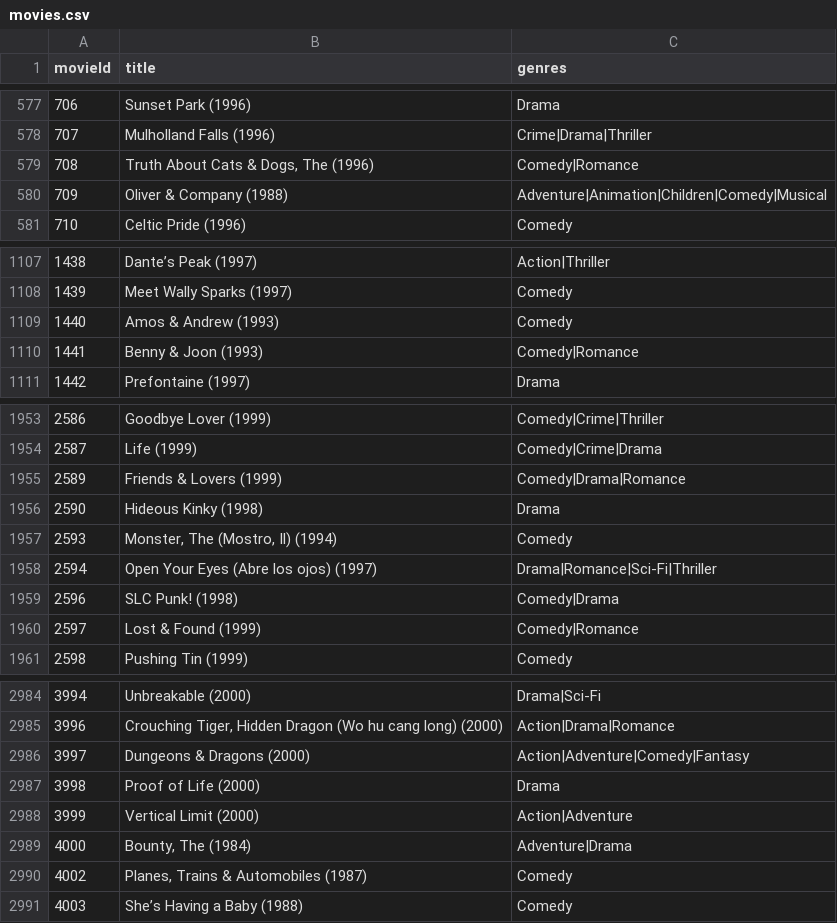
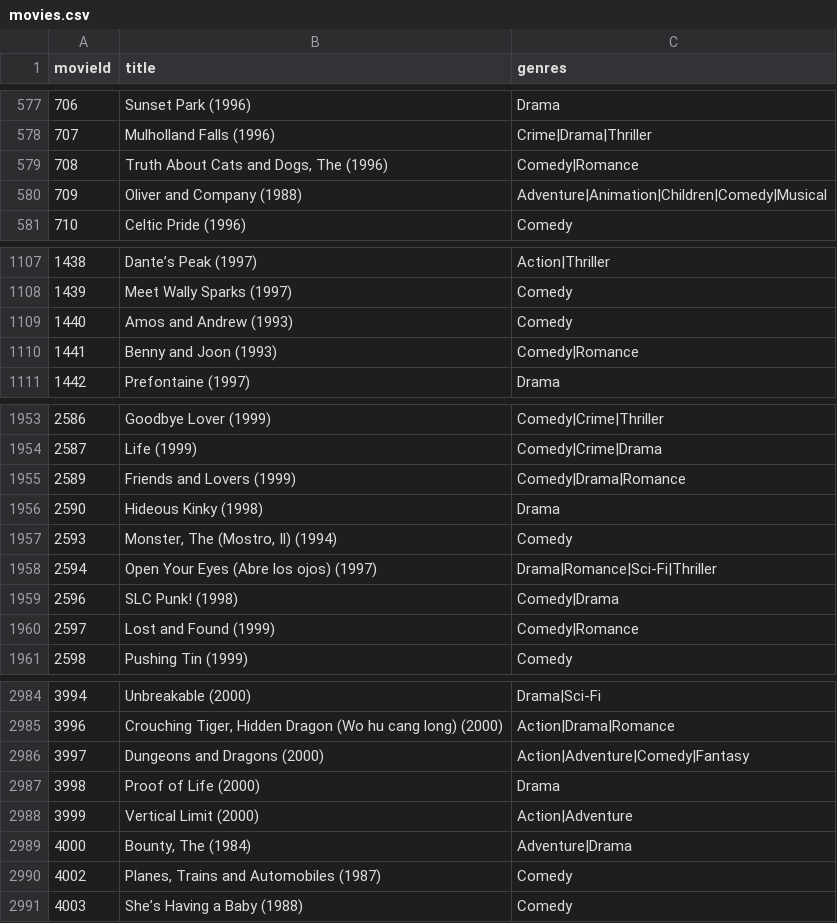
Before and after one commit to sofia-zhang/clusters, a CSV file: data/movies.csv, drawn as a sheet; only a part is shown, gaps mark what is left out; the diff covers the shown part only.

Commit message:
update to movie data

```diff
--- a/data/movies.csv
+++ b/data/movies.csv
@@ -578,4 +578,4 @@ movieId,title,genres
 707,Mulholland Falls (1996),Crime|Drama|Thriller
-708,"Truth About Cats & Dogs, The (1996)",Comedy|Romance
-709,Oliver & Company (1988),Adventure|Animation|Children|Comedy|Musical
+708,"Truth About Cats and Dogs, The (1996)",Comedy|Romance
+709,Oliver and Company (1988),Adventure|Animation|Children|Comedy|Musical
 710,Celtic Pride (1996),Comedy
@@ -1108,4 +1108,4 @@ movieId,title,genres
 1439,Meet Wally Sparks (1997),Comedy
-1440,Amos & Andrew (1993),Comedy
-1441,Benny & Joon (1993),Comedy|Romance
+1440,Amos and Andrew (1993),Comedy
+1441,Benny and Joon (1993),Comedy|Romance
 1442,Prefontaine (1997),Drama
@@ -1954,3 +1954,3 @@ movieId,title,genres
 2587,Life (1999),Comedy|Crime|Drama
-2589,Friends & Lovers (1999),Comedy|Drama|Romance
+2589,Friends and Lovers (1999),Comedy|Drama|Romance
 2590,Hideous Kinky (1998),Drama
@@ -1959,3 +1959,3 @@ movieId,title,genres
 2596,SLC Punk! (1998),Comedy|Drama
-2597,Lost & Found (1999),Comedy|Romance
+2597,Lost and Found (1999),Comedy|Romance
 2598,Pushing Tin (1999),Comedy
@@ -2985,3 +2985,3 @@ movieId,title,genres
 3996,"Crouching Tiger, Hidden Dragon (Wo hu cang long) (2000)",Action|Drama|Romance
-3997,Dungeons & Dragons (2000),Action|Adventure|Comedy|Fantasy
+3997,Dungeons and Dragons (2000),Action|Adventure|Comedy|Fantasy
 3998,Proof of Life (2000),Drama
@@ -2989,3 +2989,3 @@ movieId,title,genres
 4000,"Bounty, The (1984)",Adventure|Drama
-4002,"Planes, Trains & Automobiles (1987)",Comedy
+4002,"Planes, Trains and Automobiles (1987)",Comedy
 4003,She’s Having a Baby (1988),Comedy
```
Also changed, not shown: 111 edited cells elsewhere in this file, rated.csv, testData.csv, 2 other files.
